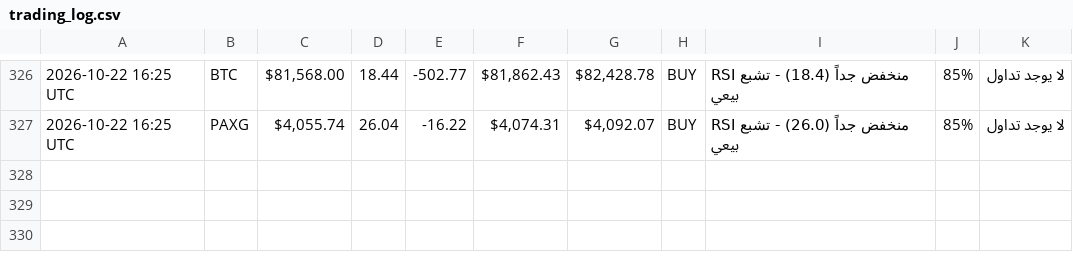
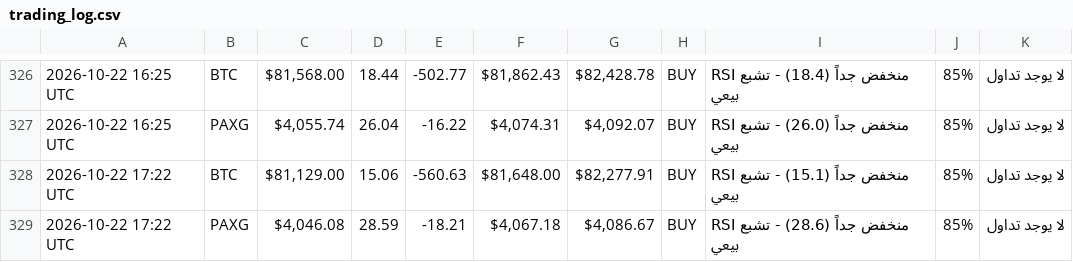
Before and after one commit to Akram1pot/trading-bot, a CSV file: trading_log.csv, drawn as a sheet; only a part is shown, gaps mark what is left out.

```diff
--- a/trading_log.csv
+++ b/trading_log.csv
@@ -327 +327,3 @@
 2026-10-22 16:25 UTC,PAXG,"$4,055.74",26.04,-16.22,"$4,074.31","$4,092.07",BUY,RSI منخفض جداً (26.0) - تشبع بيعي,85%,لا يوجد تداول
+2026-10-22 17:22 UTC,BTC,"$81,129.00",15.06,-560.63,"$81,648.00","$82,277.91",BUY,RSI منخفض جداً (15.1) - تشبع بيعي,85%,لا يوجد تداول
+2026-10-22 17:22 UTC,PAXG,"$4,046.08",28.59,-18.21,"$4,067.18","$4,086.67",BUY,RSI منخفض جداً (28.6) - تشبع بيعي,85%,لا يوجد تداول
```
Also changed, not shown: 1 other file.
